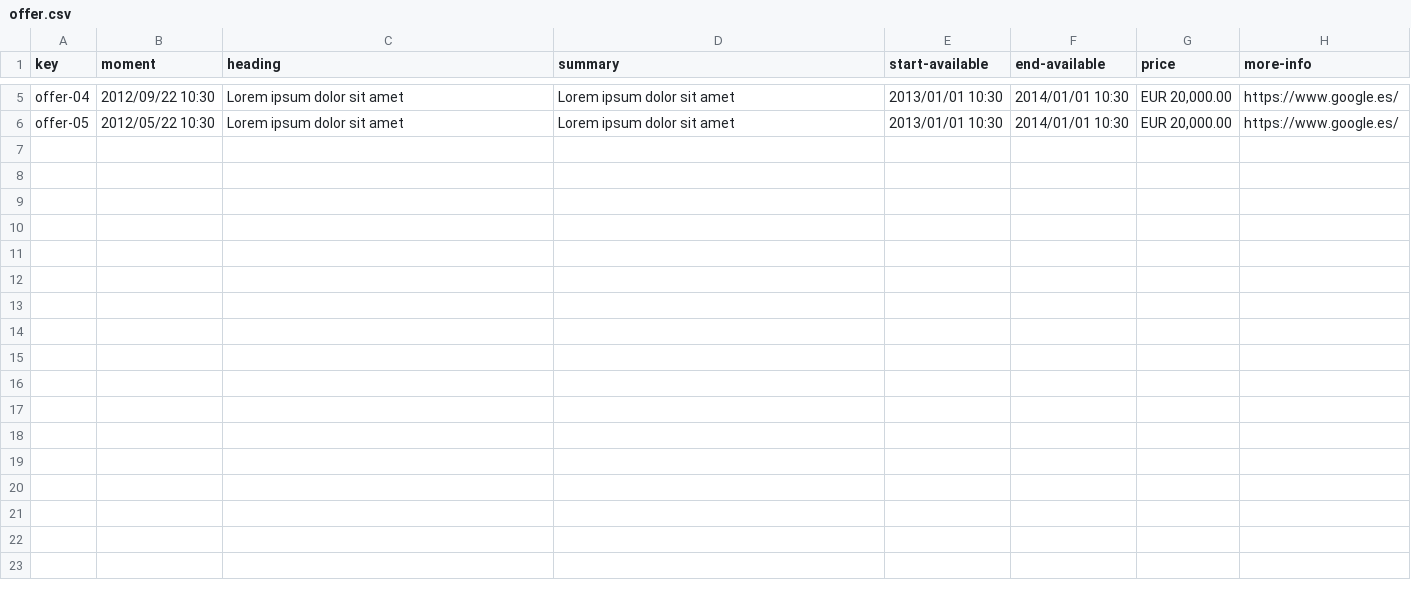
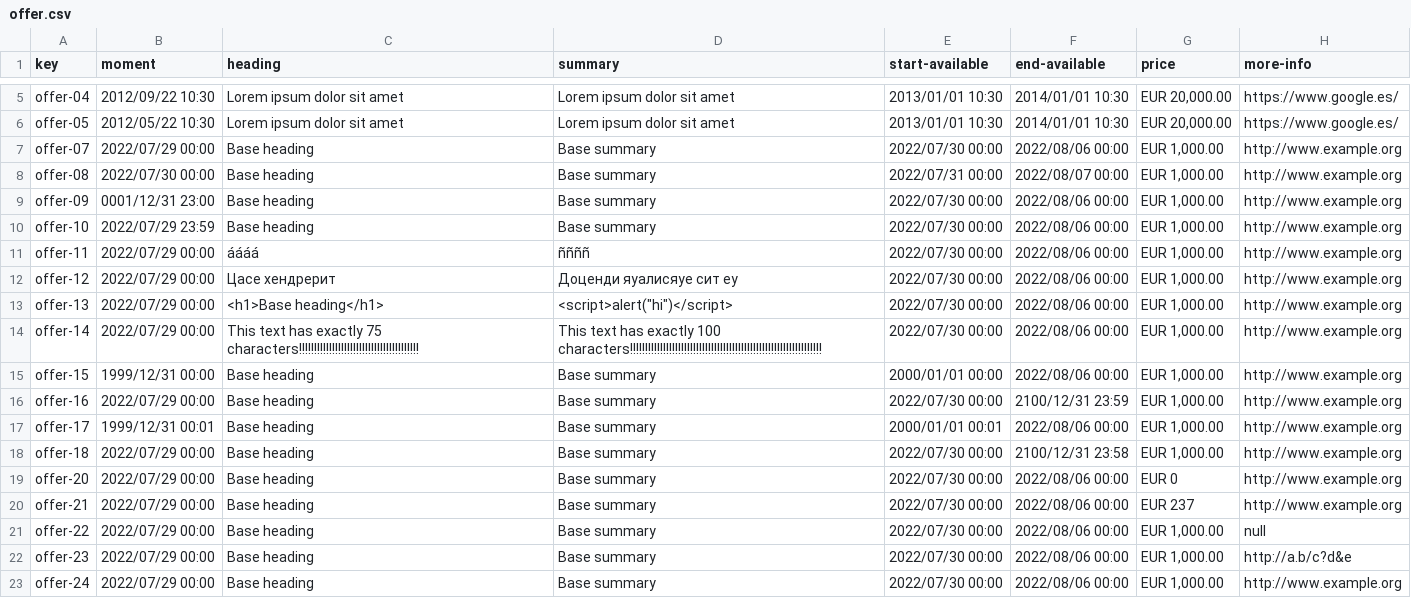
Before and after one commit to alvgonfri/dp2-acme-l3, a CSV file: Acme-L3-D04/src/main/webapp/WEB-INF/resources/sample-data/offer.csv, drawn as a sheet; only a part is shown, gaps mark what is left out.

Commit message:
New data
New data has been added.

```diff
--- a/Acme-L3-D04/src/main/webapp/WEB-INF/resources/sample-data/offer.csv
+++ b/Acme-L3-D04/src/main/webapp/WEB-INF/resources/sample-data/offer.csv
@@ -6 +6,18 @@ offer-04,2012/09/22 10:30,Lorem ipsum dolor sit amet,Lorem ipsum dolor sit amet,
 offer-05,2012/05/22 10:30,Lorem ipsum dolor sit amet,Lorem ipsum dolor sit amet,2013/01/01 10:30,2014/01/01 10:30,"EUR 20,000.00",https://www.google.es/
+offer-07,2022/07/29 00:00,Base heading,Base summary,2022/07/30 00:00,2022/08/06 00:00,"EUR 1,000.00",http://www.example.org
+offer-08,2022/07/30 00:00,Base heading,Base summary,2022/07/31 00:00,2022/08/07 00:00,"EUR 1,000.00",http://www.example.org
+offer-09,0001/12/31 23:00,Base heading,Base summary,2022/07/30 00:00,2022/08/06 00:00,"EUR 1,000.00",http://www.example.org
+offer-10,2022/07/29 23:59,Base heading,Base summary,2022/07/30 00:00,2022/08/06 00:00,"EUR 1,000.00",http://www.example.org
+offer-11,2022/07/29 00:00,áááá,ññññ,2022/07/30 00:00,2022/08/06 00:00,"EUR 1,000.00",http://www.example.org
+offer-12,2022/07/29 00:00,Цасе хендрерит,Доценди яуалисяуе сит еу,2022/07/30 00:00,2022/08/06 00:00,"EUR 1,000.00",http://www.example.org
+offer-13,2022/07/29 00:00,<h1>Base heading</h1>,<script>alert("hi")</script>,2022/07/30 00:00,2022/08/06 00:00,"EUR 1,000.00",http://www.example.org
+offer-14,2022/07/29 00:00,This text has exactly 75 characters!!!!!!!!!!!!!!!!!!!!!!!!!!!!!!!!!!!!!!!!,This text has exactly 100 characters!!!!!!!!!!!!!!!!!!!!!!!!!!!!!!!!!!!!!!!!!!!!!!!!!!!!!!!!!!!!!!!!,2022/07/30 00:00,2022/08/06 00:00,"EUR 1,000.00",http://www.example.org
+offer-15,1999/12/31 00:00,Base heading,Base summary,2000/01/01 00:00,2022/08/06 00:00,"EUR 1,000.00",http://www.example.org
+offer-16,2022/07/29 00:00,Base heading,Base summary,2022/07/30 00:00,2100/12/31 23:59,"EUR 1,000.00",http://www.example.org
+offer-17,1999/12/31 00:01,Base heading,Base summary,2000/01/01 00:01,2022/08/06 00:00,"EUR 1,000.00",http://www.example.org
+offer-18,2022/07/29 00:00,Base heading,Base summary,2022/07/30 00:00,2100/12/31 23:58,"EUR 1,000.00",http://www.example.org
+offer-20,2022/07/29 00:00,Base heading,Base summary,2022/07/30 00:00,2022/08/06 00:00,"EUR 0",http://www.example.org
+offer-21,2022/07/29 00:00,Base heading,Base summary,2022/07/30 00:00,2022/08/06 00:00,"EUR 237",http://www.example.org
+offer-22,2022/07/29 00:00,Base heading,Base summary,2022/07/30 00:00,2022/08/06 00:00,"EUR 1,000.00",null
+offer-23,2022/07/29 00:00,Base heading,Base summary,2022/07/30 00:00,2022/08/06 00:00,"EUR 1,000.00",http://a.b/c?d&e
+offer-24,2022/07/29 00:00,Base heading,Base summary,2022/07/30 00:00,2022/08/06 00:00,"EUR 1,000.00",http://www.example.org
```
Also changed, not shown: Acme-L3-D04/src/main/webapp/WEB-INF/resources/sample-data/banner.csv, Acme-L3-D04/src/main/webapp/WEB-INF/resources/sample-data/bulletin.csv, 3 other files.
